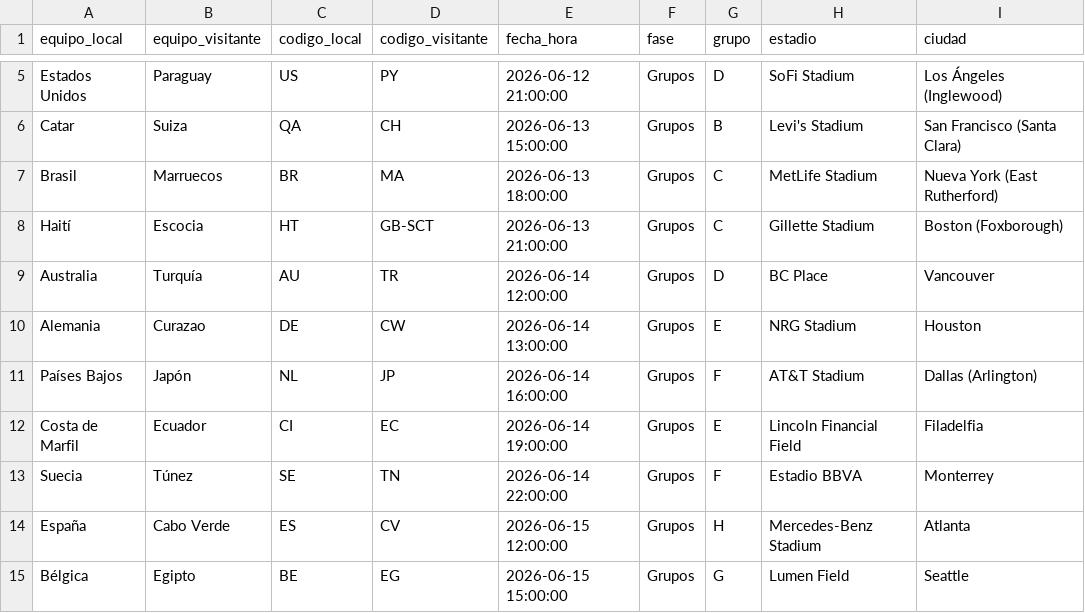
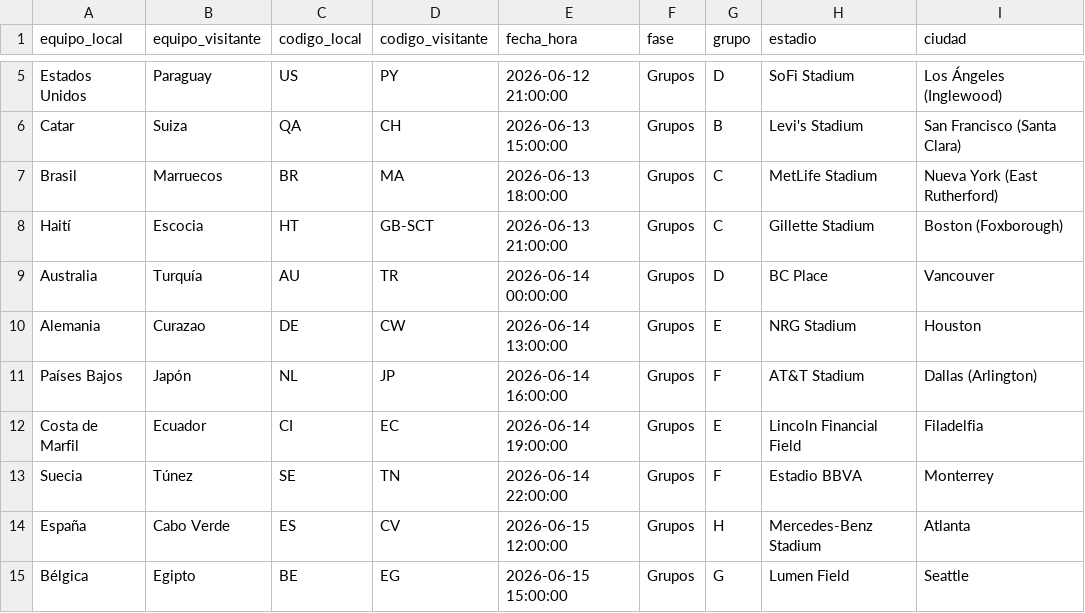
Before and after one commit to FFierroN/la-tormenta-world-cup, a CSV file: db/fixture-FINAL-importar.csv, drawn as a sheet; only a part is shown, gaps mark what is left out.

Commit message:
Bug horario Australia-Turquia + estado 'anulado'. CAUSA RAIZ: error de dato (no de codigo): el fixture cargo el partido a las 12:00 (mediodia) en vez de 00:00 (medianoche) Chile -> error AM/PM. La app creyo que no empezaba: nunca se puso en vivo y siguio pronosticable. FIXES: (1) estado nuevo 'anulado' (prioridad 99 en Worker = la API nunca lo revive; tabla_posiciones solo cuenta 'final' = no suma puntos; aparece en el dropdown del Admin). Front: badge, mensaje 'Partido Anulado', marcador sin 0-0, predicciones cerradas. (2) SQL FIX-anular-australia-turquia.sql: anula el partido + corrige su hora + borra eventos. (3) Dato origen corregido a 00:00 en CSV y SETUP. (4) Detector: el Worker ahora GRITA 'HORA SOSPECHOSA' cuando la API dice vivo/final pero la DB cree que no empieza

```diff
--- a/db/fixture-FINAL-importar.csv
+++ b/db/fixture-FINAL-importar.csv
@@ -8,3 +8,3 @@ Brasil,Marruecos,BR,MA,2026-06-13 18:00:00,Grupos,C,MetLife Stadium,Nueva York (
 Haití,Escocia,HT,GB-SCT,2026-06-13 21:00:00,Grupos,C,Gillette Stadium,Boston (Foxborough)
-Australia,Turquía,AU,TR,2026-06-14 12:00:00,Grupos,D,BC Place,Vancouver
+Australia,Turquía,AU,TR,2026-06-14 00:00:00,Grupos,D,BC Place,Vancouver
 Alemania,Curazao,DE,CW,2026-06-14 13:00:00,Grupos,E,NRG Stadium,Houston
```
Also changed, not shown: 7 other files.
